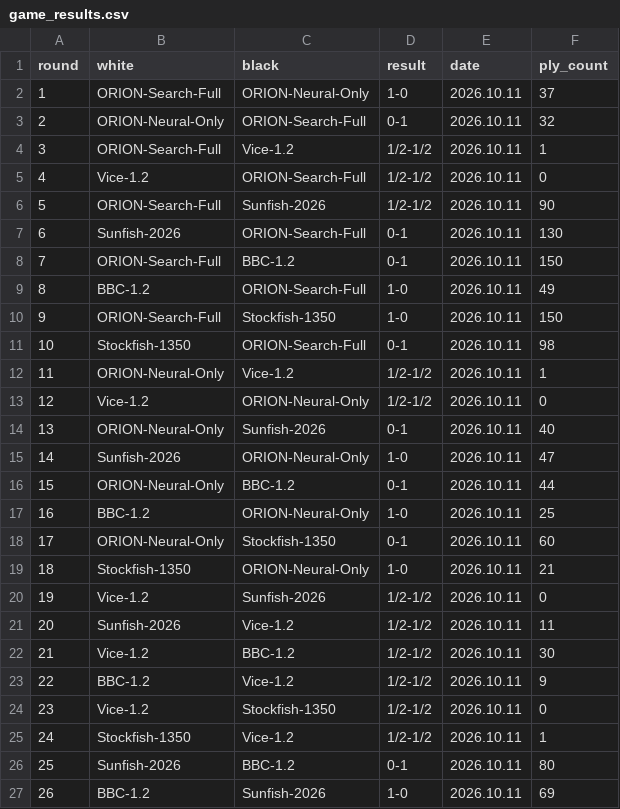
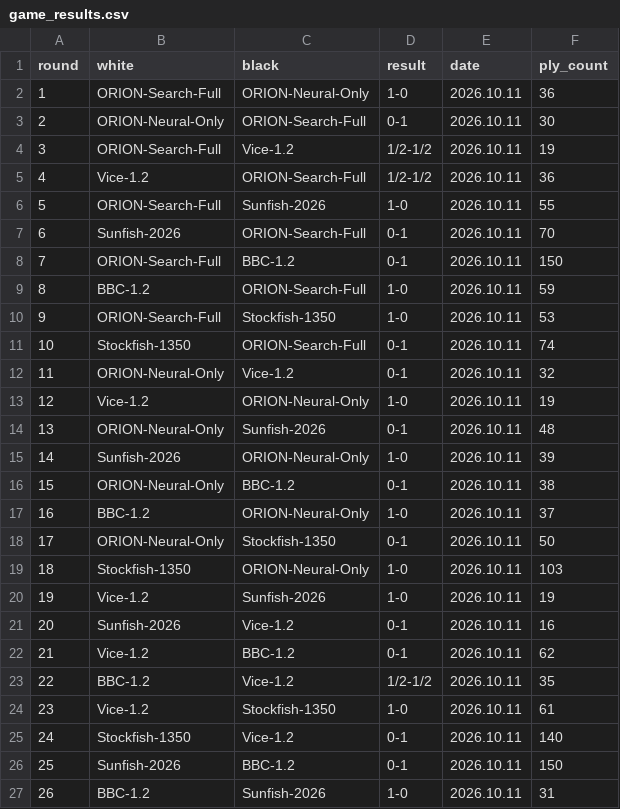
Before and after one commit to Team-Auralis/Astrion, a CSV file: experiments/calibrated_eval/game_results.csv, drawn as a sheet; only a part is shown; the diff covers the shown part only.

```diff
--- a/experiments/calibrated_eval/game_results.csv
+++ b/experiments/calibrated_eval/game_results.csv
@@ -1,27 +1,27 @@
 round,white,black,result,date,ply_count
-1,ORION-Search-Full,ORION-Neural-Only,1-0,2026.10.11,37
-2,ORION-Neural-Only,ORION-Search-Full,0-1,2026.10.11,32
-3,ORION-Search-Full,Vice-1.2,1/2-1/2,2026.10.11,1
-4,Vice-1.2,ORION-Search-Full,1/2-1/2,2026.10.11,0
-5,ORION-Search-Full,Sunfish-2026,1/2-1/2,2026.10.11,90
-6,Sunfish-2026,ORION-Search-Full,0-1,2026.10.11,130
+1,ORION-Search-Full,ORION-Neural-Only,1-0,2026.10.11,36
+2,ORION-Neural-Only,ORION-Search-Full,0-1,2026.10.11,30
+3,ORION-Search-Full,Vice-1.2,1/2-1/2,2026.10.11,19
+4,Vice-1.2,ORION-Search-Full,1/2-1/2,2026.10.11,36
+5,ORION-Search-Full,Sunfish-2026,1-0,2026.10.11,55
+6,Sunfish-2026,ORION-Search-Full,0-1,2026.10.11,70
 7,ORION-Search-Full,BBC-1.2,0-1,2026.10.11,150
-8,BBC-1.2,ORION-Search-Full,1-0,2026.10.11,49
-9,ORION-Search-Full,Stockfish-1350,1-0,2026.10.11,150
-10,Stockfish-1350,ORION-Search-Full,0-1,2026.10.11,98
-11,ORION-Neural-Only,Vice-1.2,1/2-1/2,2026.10.11,1
-12,Vice-1.2,ORION-Neural-Only,1/2-1/2,2026.10.11,0
-13,ORION-Neural-Only,Sunfish-2026,0-1,2026.10.11,40
-14,Sunfish-2026,ORION-Neural-Only,1-0,2026.10.11,47
-15,ORION-Neural-Only,BBC-1.2,0-1,2026.10.11,44
-16,BBC-1.2,ORION-Neural-Only,1-0,2026.10.11,25
-17,ORION-Neural-Only,Stockfish-1350,0-1,2026.10.11,60
-18,Stockfish-1350,ORION-Neural-Only,1-0,2026.10.11,21
-19,Vice-1.2,Sunfish-2026,1/2-1/2,2026.10.11,0
-20,Sunfish-2026,Vice-1.2,1/2-1/2,2026.10.11,11
-21,Vice-1.2,BBC-1.2,1/2-1/2,2026.10.11,30
-22,BBC-1.2,Vice-1.2,1/2-1/2,2026.10.11,9
-23,Vice-1.2,Stockfish-1350,1/2-1/2,2026.10.11,0
-24,Stockfish-1350,Vice-1.2,1/2-1/2,2026.10.11,1
-25,Sunfish-2026,BBC-1.2,0-1,2026.10.11,80
-26,BBC-1.2,Sunfish-2026,1-0,2026.10.11,69
+8,BBC-1.2,ORION-Search-Full,1-0,2026.10.11,59
+9,ORION-Search-Full,Stockfish-1350,1-0,2026.10.11,53
+10,Stockfish-1350,ORION-Search-Full,0-1,2026.10.11,74
+11,ORION-Neural-Only,Vice-1.2,0-1,2026.10.11,32
+12,Vice-1.2,ORION-Neural-Only,1-0,2026.10.11,19
+13,ORION-Neural-Only,Sunfish-2026,0-1,2026.10.11,48
+14,Sunfish-2026,ORION-Neural-Only,1-0,2026.10.11,39
+15,ORION-Neural-Only,BBC-1.2,0-1,2026.10.11,38
+16,BBC-1.2,ORION-Neural-Only,1-0,2026.10.11,37
+17,ORION-Neural-Only,Stockfish-1350,0-1,2026.10.11,50
+18,Stockfish-1350,ORION-Neural-Only,1-0,2026.10.11,103
+19,Vice-1.2,Sunfish-2026,1-0,2026.10.11,19
+20,Sunfish-2026,Vice-1.2,0-1,2026.10.11,16
+21,Vice-1.2,BBC-1.2,0-1,2026.10.11,62
+22,BBC-1.2,Vice-1.2,1/2-1/2,2026.10.11,35
+23,Vice-1.2,Stockfish-1350,1-0,2026.10.11,61
+24,Stockfish-1350,Vice-1.2,0-1,2026.10.11,140
+25,Sunfish-2026,BBC-1.2,0-1,2026.10.11,150
+26,BBC-1.2,Sunfish-2026,1-0,2026.10.11,31
```
Also changed, not shown: 5 edited cells elsewhere in this file, 11 other files.
